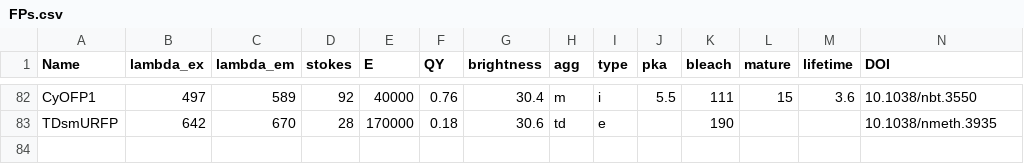
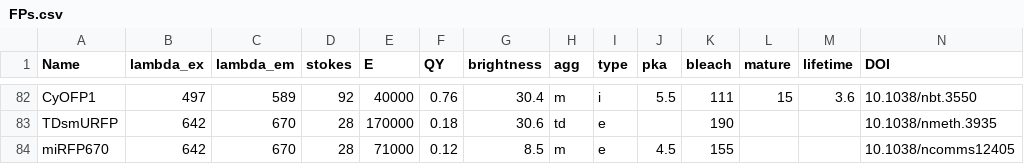
Before and after one commit to kthorn/FPvisualization, a CSV file: FPs.csv, drawn as a sheet; only a part is shown, gaps mark what is left out; the diff names each change by its address in the sheet, - before the commit and + after, or states it on an @@ line.

```diff
--- a/FPs.csv
+++ b/FPs.csv
+row 84: miRFP670 | 642 | 670 | 28 | 71000 | 0.12 | 8.5 | m | e | 4.5 | 155 |  |  | 10.1038/ncomms12405
```
Also changed, not shown: FPs_processed.csv, 1 other file.
